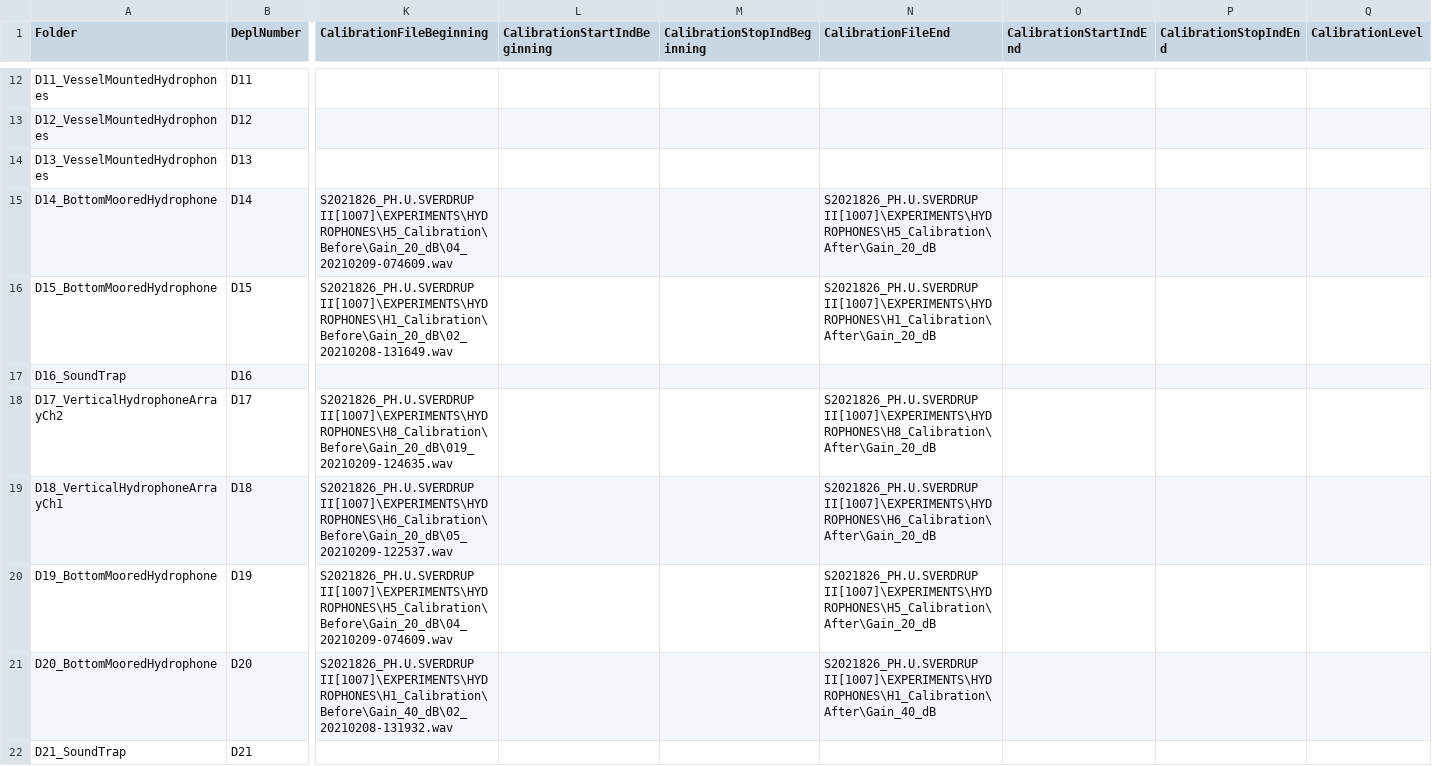
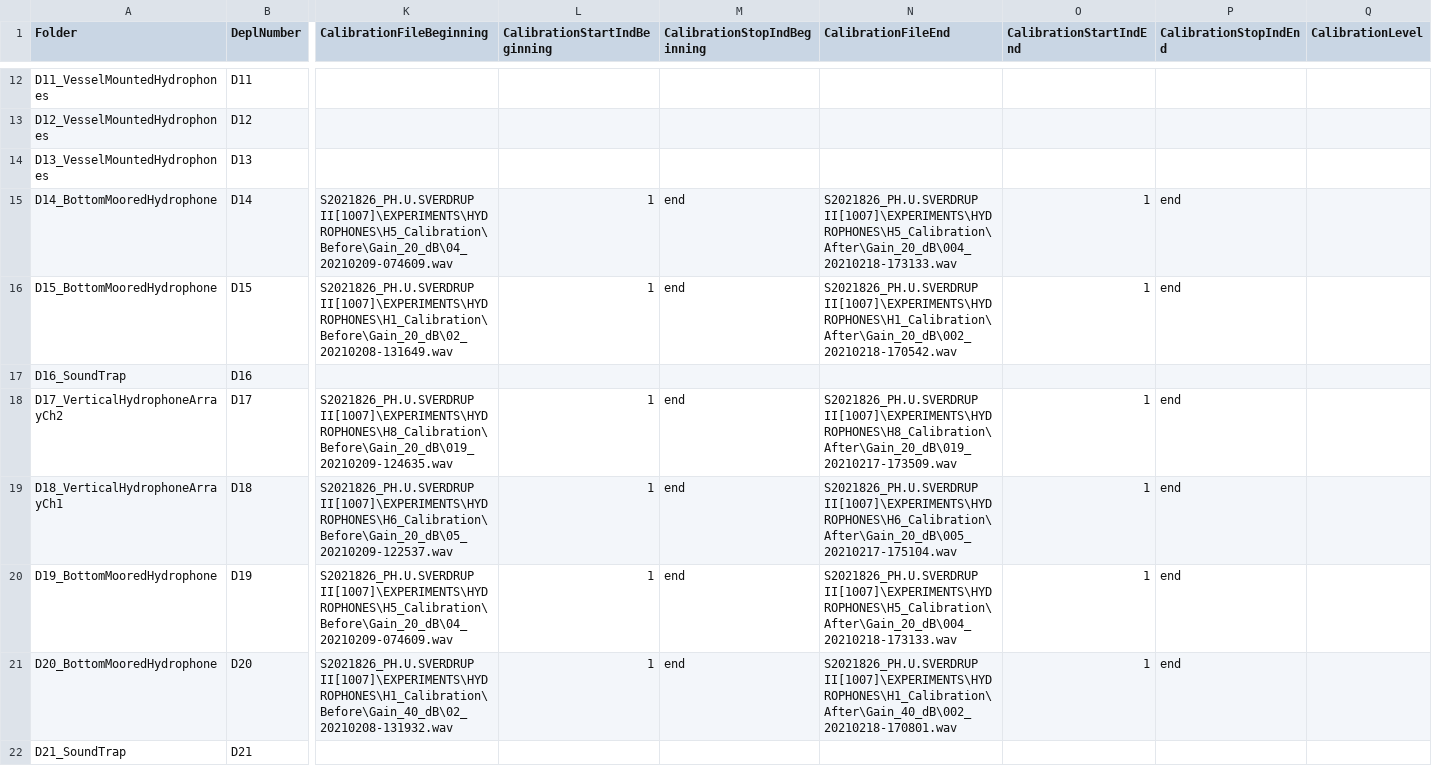
Before and after one commit to nilsolav/SpawnSeis, a CSV file: hydrophones/SpawnSeisHydrophoneDeploymentMetaData.csv, drawn as a sheet; only a part is shown, gaps mark what is left out; the diff names each change by its address in the sheet, - before the commit and + after, or states it on an @@ line.

Commit message:
Added calibration files end

```diff
--- a/hydrophones/SpawnSeisHydrophoneDeploymentMetaData.csv
+++ b/hydrophones/SpawnSeisHydrophoneDeploymentMetaData.csv
-L15:L16 (CalibrationStartIndBeginning): (empty)
+L15:L16 (CalibrationStartIndBeginning): 1
-M15:M16 (CalibrationStopIndBeginning): (empty)
+M15:M16 (CalibrationStopIndBeginning): end
-N15 (CalibrationFileEnd): S2021826_PH.U.SVERDRUP II[1007]\EXPERIMENTS\HYDROPHONES\H5_Calibration\After\Gain_20_dB
+N15 (CalibrationFileEnd): S2021826_PH.U.SVERDRUP II[1007]\EXPERIMENTS\HYDROPHONES\H5_Calibration\After\Gain_20_dB\004_20210218-173133.wav
-O15:O16 (CalibrationStartIndEnd): (empty)
+O15:O16 (CalibrationStartIndEnd): 1
-P15:P16 (CalibrationStopIndEnd): (empty)
+P15:P16 (CalibrationStopIndEnd): end
-N16 (CalibrationFileEnd): S2021826_PH.U.SVERDRUP II[1007]\EXPERIMENTS\HYDROPHONES\H1_Calibration\After\Gain_20_dB
+N16 (CalibrationFileEnd): S2021826_PH.U.SVERDRUP II[1007]\EXPERIMENTS\HYDROPHONES\H1_Calibration\After\Gain_20_dB\002_20210218-170542.wav
-L18:L21 (CalibrationStartIndBeginning): (empty)
+L18:L21 (CalibrationStartIndBeginning): 1
-M18:M21 (CalibrationStopIndBeginning): (empty)
+M18:M21 (CalibrationStopIndBeginning): end
-N18 (CalibrationFileEnd): S2021826_PH.U.SVERDRUP II[1007]\EXPERIMENTS\HYDROPHONES\H8_Calibration\After\Gain_20_dB
+N18 (CalibrationFileEnd): S2021826_PH.U.SVERDRUP II[1007]\EXPERIMENTS\HYDROPHONES\H8_Calibration\After\Gain_20_dB\019_20210217-173509.wav
-O18:O21 (CalibrationStartIndEnd): (empty)
+O18:O21 (CalibrationStartIndEnd): 1
-P18:P21 (CalibrationStopIndEnd): (empty)
+P18:P21 (CalibrationStopIndEnd): end
-N19 (CalibrationFileEnd): S2021826_PH.U.SVERDRUP II[1007]\EXPERIMENTS\HYDROPHONES\H6_Calibration\After\Gain_20_dB
+N19 (CalibrationFileEnd): S2021826_PH.U.SVERDRUP II[1007]\EXPERIMENTS\HYDROPHONES\H6_Calibration\After\Gain_20_dB\005_20210217-175104.wav
-N20 (CalibrationFileEnd): S2021826_PH.U.SVERDRUP II[1007]\EXPERIMENTS\HYDROPHONES\H5_Calibration\After\Gain_20_dB
+N20 (CalibrationFileEnd): S2021826_PH.U.SVERDRUP II[1007]\EXPERIMENTS\HYDROPHONES\H5_Calibration\After\Gain_20_dB\004_20210218-173133.wav
-N21 (CalibrationFileEnd): S2021826_PH.U.SVERDRUP II[1007]\EXPERIMENTS\HYDROPHONES\H1_Calibration\After\Gain_40_dB
+N21 (CalibrationFileEnd): S2021826_PH.U.SVERDRUP II[1007]\EXPERIMENTS\HYDROPHONES\H1_Calibration\After\Gain_40_dB\002_20210218-170801.wav
```
